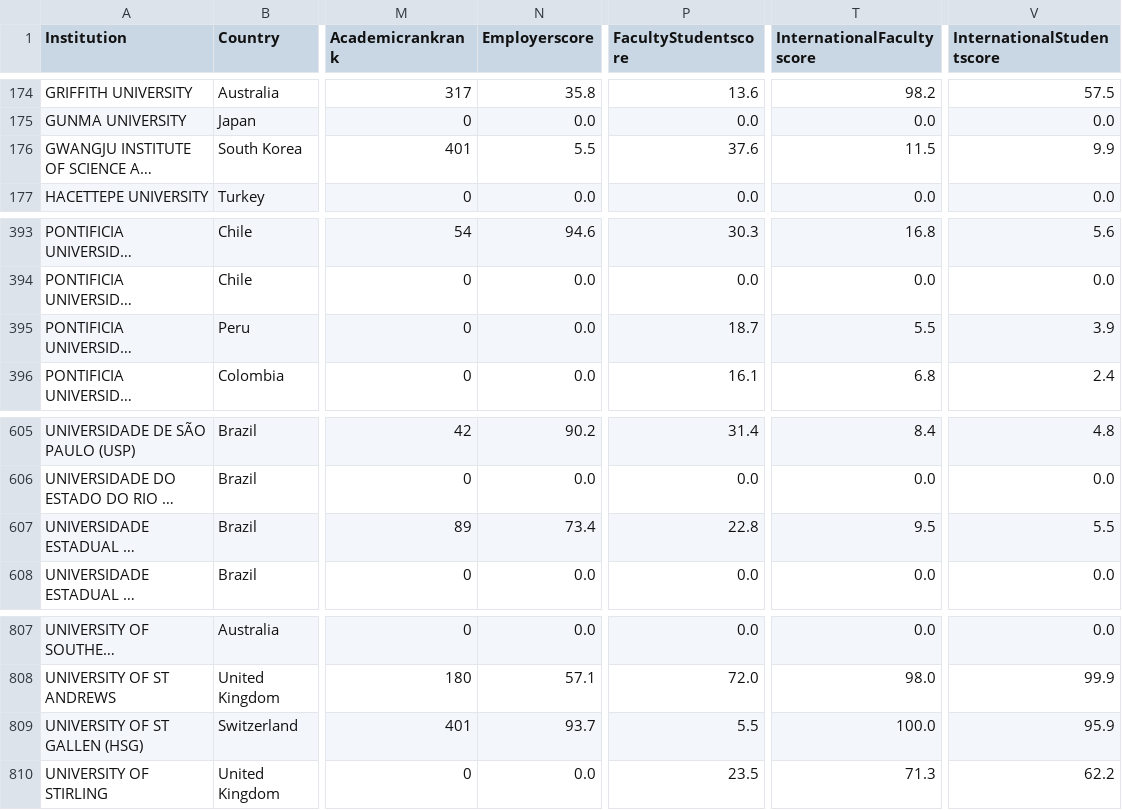
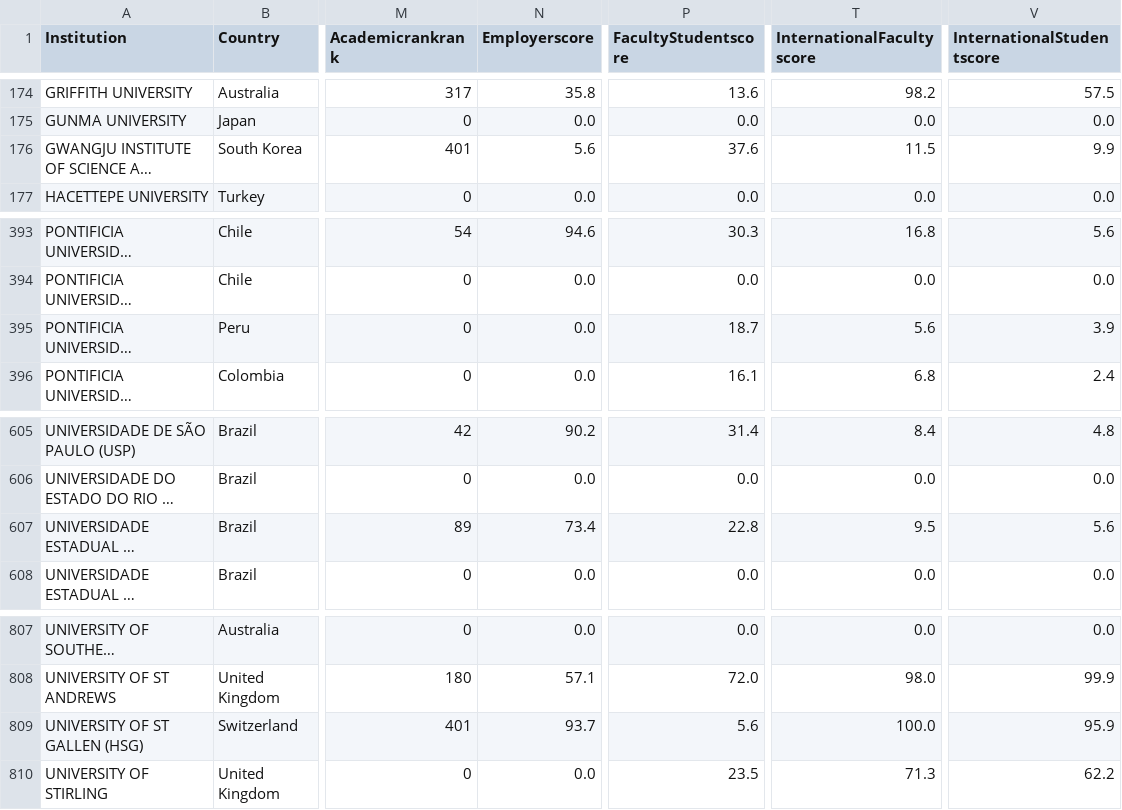
Before and after one commit to lorenzopatriziuniroma1/ProjectVA, a CSV file: ProjectVA/pca_csv/pca_year_v2_2018.csv, drawn as a sheet; only a part is shown, gaps mark what is left out; long unchanged cells end in …; the diff names each change by its address in the sheet, - before the commit and + after, or states it on an @@ line.

```diff
--- a/ProjectVA/pca_csv/pca_year_v2_2018.csv
+++ b/ProjectVA/pca_csv/pca_year_v2_2018.csv
-N176 (Employerscore): 5.5
+N176 (Employerscore): 5.6
-T395 (InternationalFacultyscore): 5.5
+T395 (InternationalFacultyscore): 5.6
-V607 (InternationalStudentscore): 5.5
+V607 (InternationalStudentscore): 5.6
-P809 (FacultyStudentscore): 5.5
+P809 (FacultyStudentscore): 5.6
```
Also changed, not shown: ProjectVA/pca_csv/pca_year_v2_2016.csv, ProjectVA/pca_csv/pca_year_v2_2019.csv, 7 other files.
